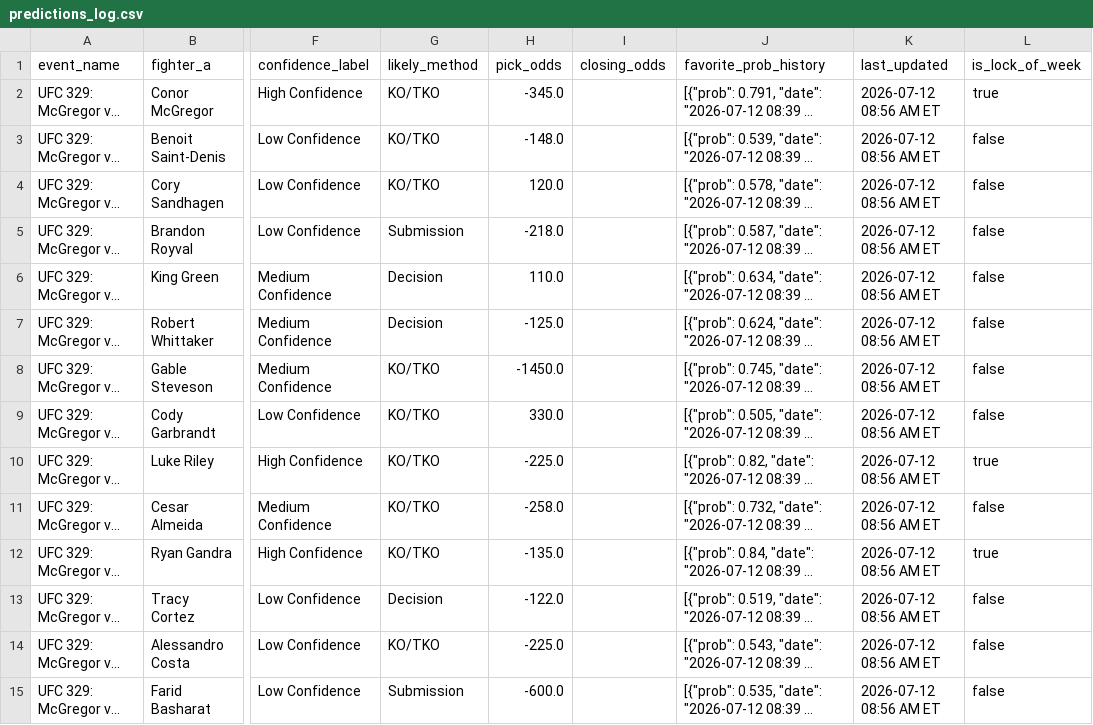
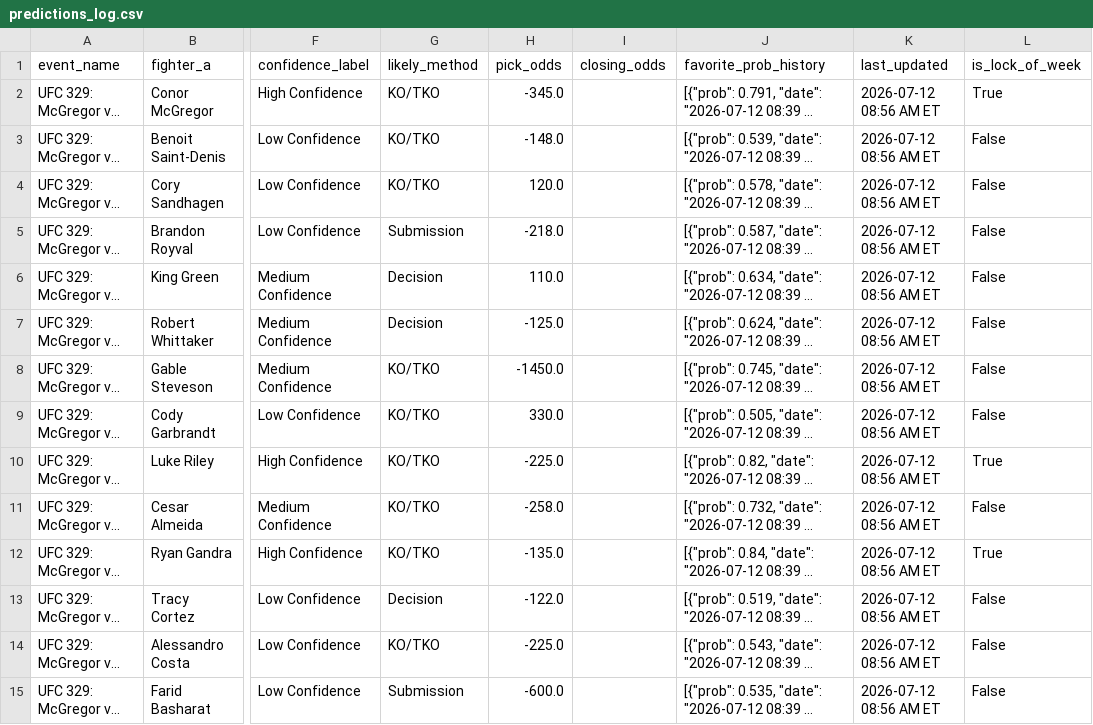
Before and after one commit to sb98park/ufc-edge-finder, a CSV file: data/predictions_log.csv, drawn as a sheet; only a part is shown, gaps mark what is left out; long unchanged cells end in …; the diff covers the shown part only; the diff names each change by its address in the sheet, - before the commit and + after, or states it on an @@ line.

```diff
--- a/data/predictions_log.csv
+++ b/data/predictions_log.csv
-L2 (is_lock_of_week): true
+L2 (is_lock_of_week): True
-L3:L9 (is_lock_of_week): false
+L3:L9 (is_lock_of_week): False
-L10 (is_lock_of_week): true
+L10 (is_lock_of_week): True
-L11 (is_lock_of_week): false
+L11 (is_lock_of_week): False
-L12 (is_lock_of_week): true
+L12 (is_lock_of_week): True
-L13:L15 (is_lock_of_week): false
+L13:L15 (is_lock_of_week): False
```
Also changed, not shown: 39 edited cells elsewhere in this file, 2 other files.
